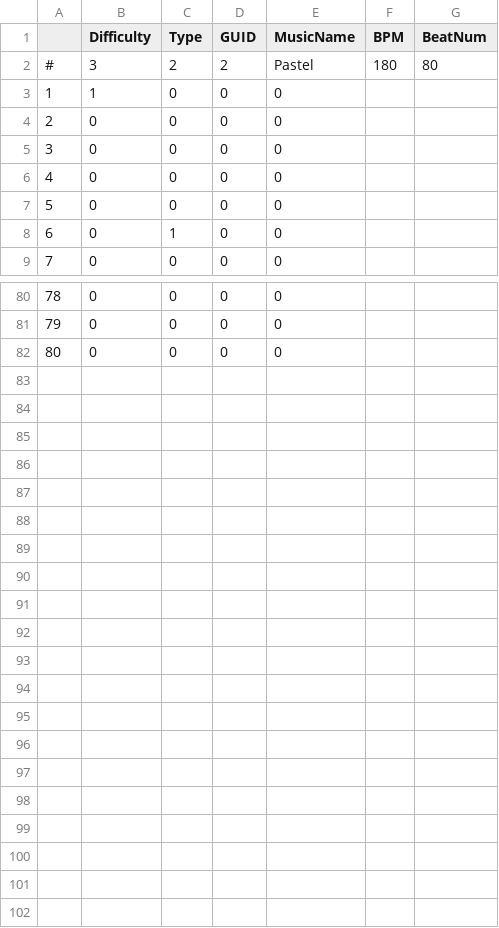
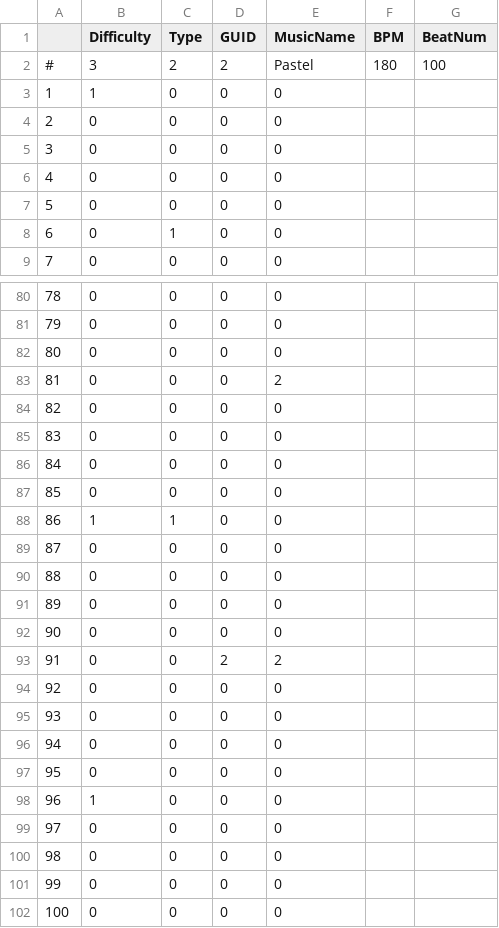
Before and after one commit to jellysis-xreal/CRUSH-BEAR, a CSV file: Assets/Resources/Data/2_pastel_heart.csv, drawn as a sheet; only a part is shown, gaps mark what is left out.

```diff
--- a/Assets/Resources/Data/2_pastel_heart.csv
+++ b/Assets/Resources/Data/2_pastel_heart.csv
@@ -1,3 +1,3 @@
 ,Difficulty,Type,GUID,MusicName,BPM,BeatNum
-#,3,2,2,Pastel,180,80
+#,3,2,2,Pastel,180,100
 1,1,0,0,0,,
@@ -82 +82,21 @@
 80,0,0,0,0,,
+81,0,0,0,2,,
+82,0,0,0,0,,
+83,0,0,0,0,,
+84,0,0,0,0,,
+85,0,0,0,0,,
+86,1,1,0,0,,
+87,0,0,0,0,,
+88,0,0,0,0,,
+89,0,0,0,0,,
+90,0,0,0,0,,
+91,0,0,2,2,,
+92,0,0,0,0,,
+93,0,0,0,0,,
+94,0,0,0,0,,
+95,0,0,0,0,,
+96,1,0,0,0,,
+97,0,0,0,0,,
+98,0,0,0,0,,
+99,0,0,0,0,,
+100,0,0,0,0,,
```
Also changed, not shown: 2 other files.
